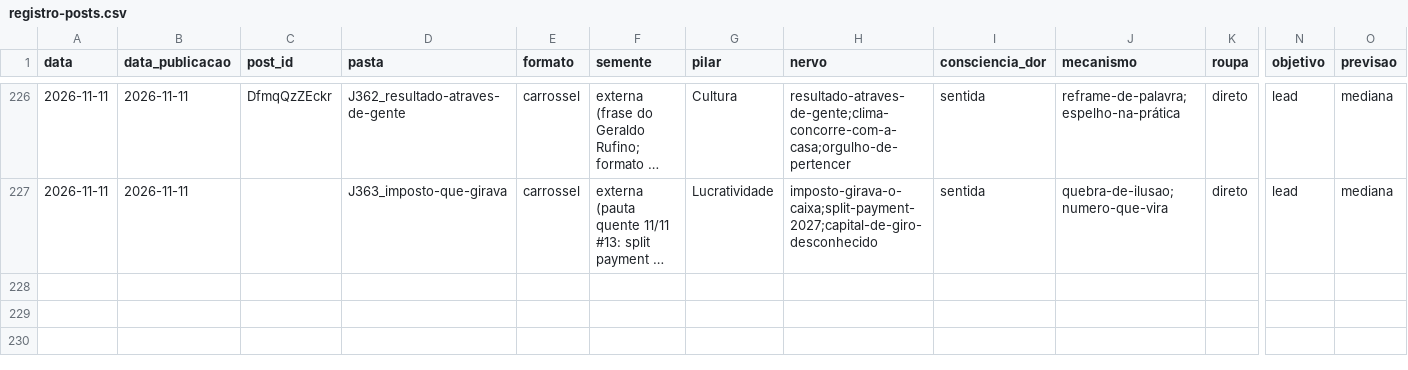
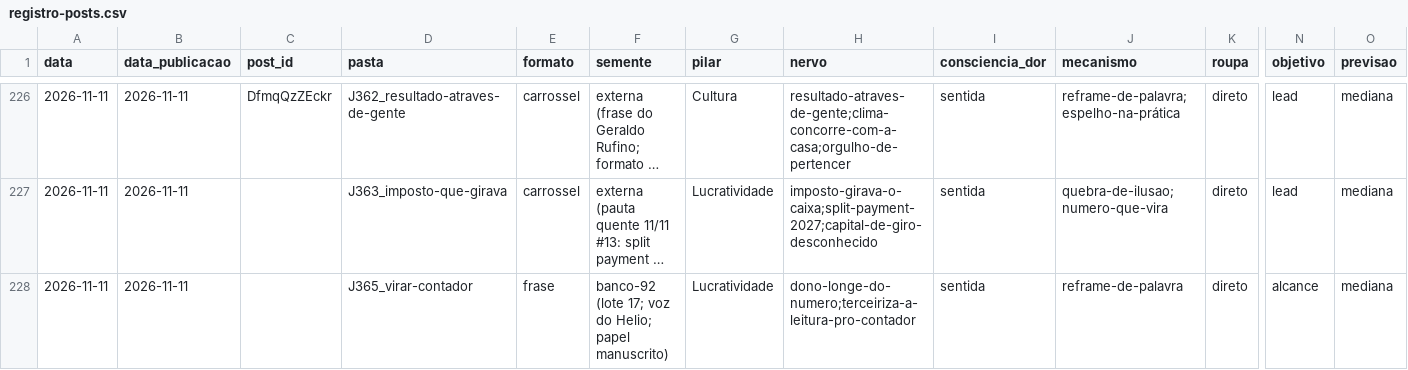
Before and after one commit to treinamentos-tatsuo/conteudo-helio-joao, a CSV file: conteudo/analise/registro-posts.csv, drawn as a sheet; only a part is shown, gaps mark what is left out; long unchanged cells end in …; rows hold the shown columns only; the diff names each change by its address in the sheet, - before the commit and + after, or states it on an @@ line.

```diff
--- a/conteudo/analise/registro-posts.csv
+++ b/conteudo/analise/registro-posts.csv
+row 228: 2026-11-11 | 2026-11-11 |  | J365_virar-contador | frase | banco-92 (lote 17; voz do Helio; papel manuscrito) | Lucratividade | dono-longe-do-numero;terceiriza-a-leitura-pro-contador | sentida | reframe-de-palavra | direto | alcance | mediana
```
Also changed, not shown: 6 other files.
